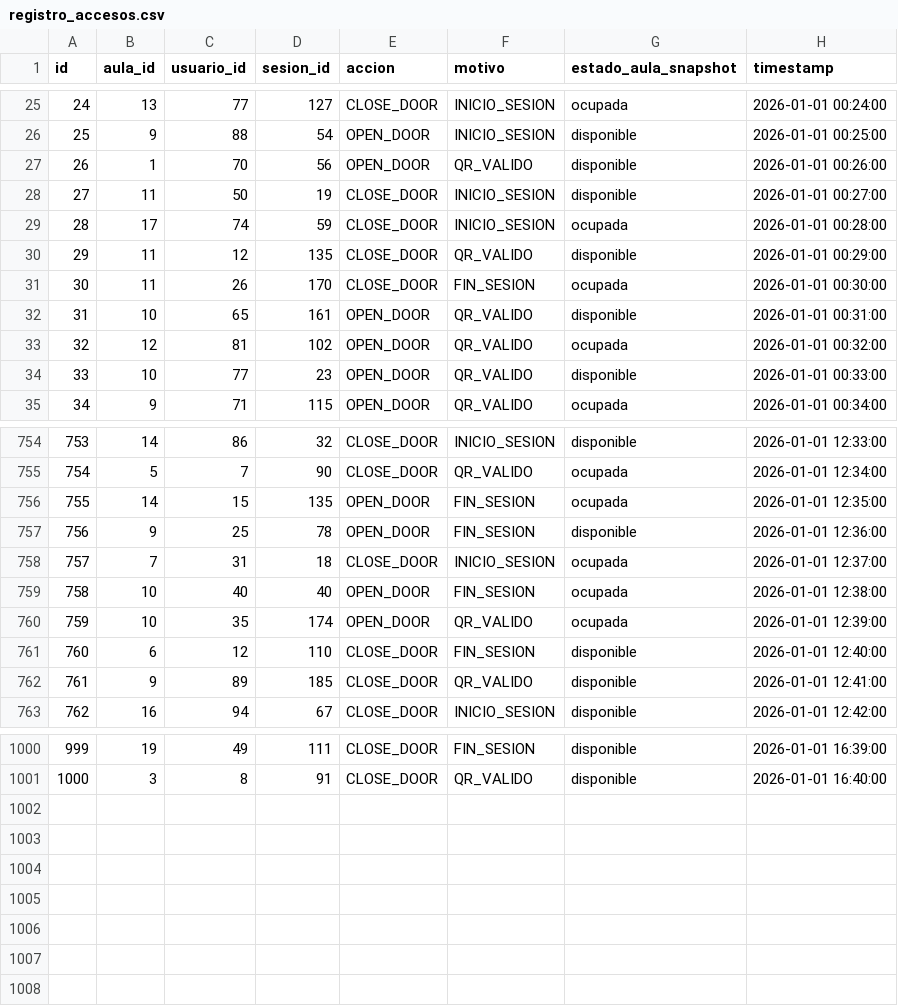
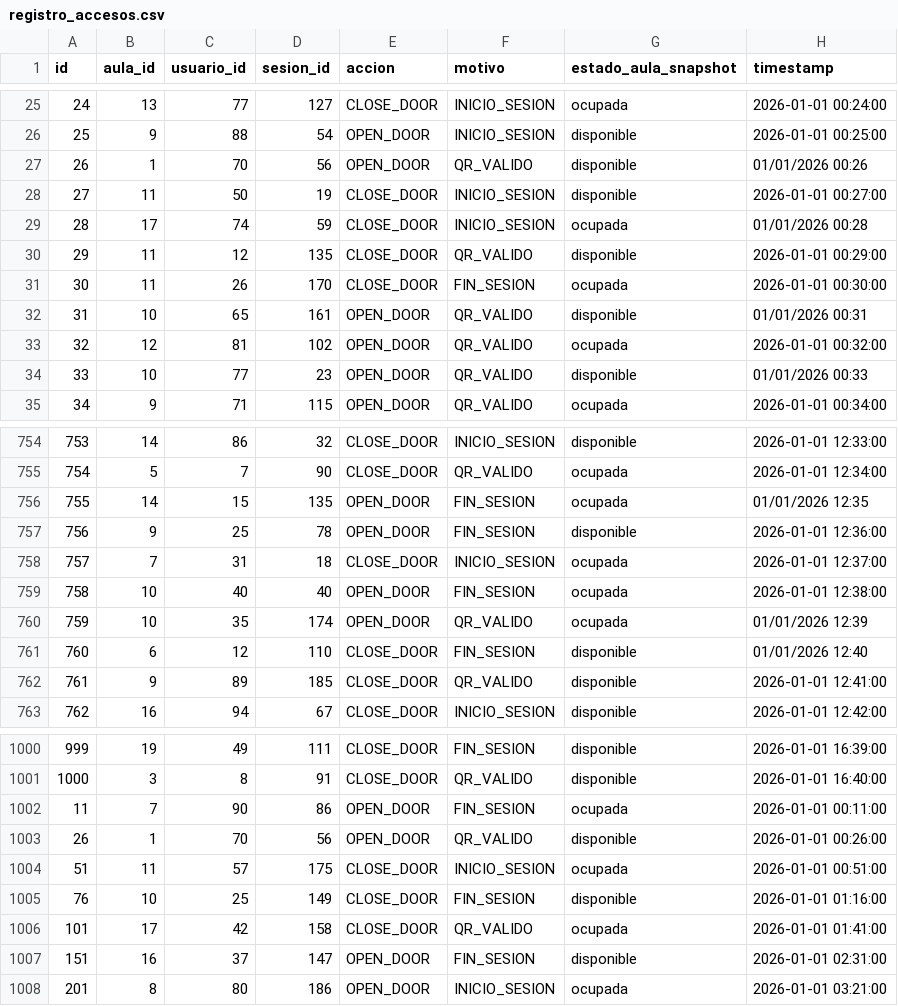
Before and after one commit to Jlmh99/DW_MD, a CSV file: data/registro_accesos.csv, drawn as a sheet; only a part is shown, gaps mark what is left out; the diff covers the shown part only.

```diff
--- a/data/registro_accesos.csv
+++ b/data/registro_accesos.csv
@@ -26,10 +26,10 @@ id,aula_id,usuario_id,sesion_id,accion,motivo,estado_aula_snapshot,timestamp
 25,9,88,54,OPEN_DOOR,INICIO_SESION,disponible,2026-01-01 00:25:00
-26,1,70,56,OPEN_DOOR,QR_VALIDO,disponible,2026-01-01 00:26:00
+26,1,70,56,OPEN_DOOR,QR_VALIDO,disponible,01/01/2026 00:26
 27,11,50,19,CLOSE_DOOR,INICIO_SESION,disponible,2026-01-01 00:27:00
-28,17,74,59,CLOSE_DOOR,INICIO_SESION,ocupada,2026-01-01 00:28:00
+28,17,74,59,CLOSE_DOOR,INICIO_SESION,ocupada,01/01/2026 00:28
 29,11,12,135,CLOSE_DOOR,QR_VALIDO,disponible,2026-01-01 00:29:00
 30,11,26,170,CLOSE_DOOR,FIN_SESION,ocupada,2026-01-01 00:30:00
-31,10,65,161,OPEN_DOOR,QR_VALIDO,disponible,2026-01-01 00:31:00
+31,10,65,161,OPEN_DOOR,QR_VALIDO,disponible,01/01/2026 00:31
 32,12,81,102,OPEN_DOOR,QR_VALIDO,ocupada,2026-01-01 00:32:00
-33,10,77,23,OPEN_DOOR,QR_VALIDO,disponible,2026-01-01 00:33:00
+33,10,77,23,OPEN_DOOR,QR_VALIDO,disponible,01/01/2026 00:33
 34,9,71,115,OPEN_DOOR,QR_VALIDO,ocupada,2026-01-01 00:34:00
@@ -755,3 +755,3 @@ id,aula_id,usuario_id,sesion_id,accion,motivo,estado_aula_snapshot,timestamp
 754,5,7,90,CLOSE_DOOR,QR_VALIDO,ocupada,2026-01-01 12:34:00
-755,14,15,135,OPEN_DOOR,FIN_SESION,ocupada,2026-01-01 12:35:00
+755,14,15,135,OPEN_DOOR,FIN_SESION,ocupada,01/01/2026 12:35
 756,9,25,78,OPEN_DOOR,FIN_SESION,disponible,2026-01-01 12:36:00
@@ -759,4 +759,4 @@ id,aula_id,usuario_id,sesion_id,accion,motivo,estado_aula_snapshot,timestamp
 758,10,40,40,OPEN_DOOR,FIN_SESION,ocupada,2026-01-01 12:38:00
-759,10,35,174,OPEN_DOOR,QR_VALIDO,ocupada,2026-01-01 12:39:00
-760,6,12,110,CLOSE_DOOR,FIN_SESION,disponible,2026-01-01 12:40:00
+759,10,35,174,OPEN_DOOR,QR_VALIDO,ocupada,01/01/2026 12:39
+760,6,12,110,CLOSE_DOOR,FIN_SESION,disponible,01/01/2026 12:40
 761,9,89,185,CLOSE_DOOR,QR_VALIDO,disponible,2026-01-01 12:41:00
@@ -1001 +1001,8 @@ id,aula_id,usuario_id,sesion_id,accion,motivo,estado_aula_snapshot,timestamp
 1000,3,8,91,CLOSE_DOOR,QR_VALIDO,disponible,2026-01-01 16:40:00
+11,7,90,86,OPEN_DOOR,FIN_SESION,ocupada,2026-01-01 00:11:00
+26,1,70,56,OPEN_DOOR,QR_VALIDO,disponible,2026-01-01 00:26:00
+51,11,57,175,CLOSE_DOOR,INICIO_SESION,ocupada,2026-01-01 00:51:00
+76,10,25,149,CLOSE_DOOR,FIN_SESION,disponible,2026-01-01 01:16:00
+101,17,42,158,CLOSE_DOOR,QR_VALIDO,ocupada,2026-01-01 01:41:00
+151,16,37,147,OPEN_DOOR,FIN_SESION,disponible,2026-01-01 02:31:00
+201,8,80,186,OPEN_DOOR,INICIO_SESION,ocupada,2026-01-01 03:21:00
```
Also changed, not shown: 23 edited cells elsewhere in this file, data/grupos.csv, data/sesiones_aula.csv, 26 other files.
